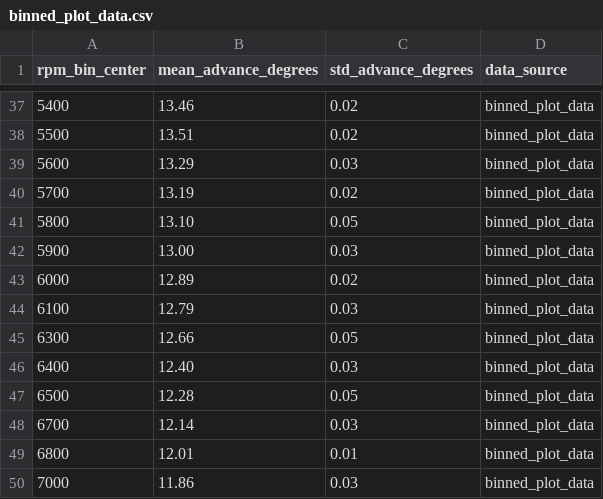
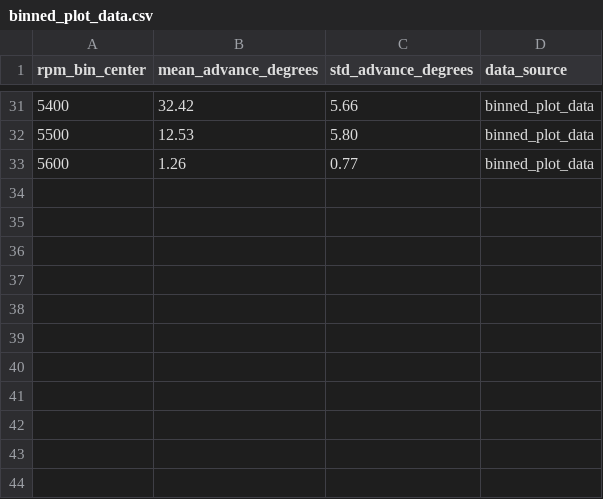
Before and after one commit to rjeans/rotexign, a CSV file: analysis/binned_plot_data.csv, drawn as a sheet; only a part is shown, gaps mark what is left out; the diff covers the shown part only.

```diff
--- a/analysis/binned_plot_data.csv
+++ b/analysis/binned_plot_data.csv
@@ -37,14 +31,3 @@ rpm_bin_center,mean_advance_degrees,std_advance_degrees,data_source
-5400,13.46,0.02,binned_plot_data
-5500,13.51,0.02,binned_plot_data
-5600,13.29,0.03,binned_plot_data
-5700,13.19,0.02,binned_plot_data
-5800,13.10,0.05,binned_plot_data
-5900,13.00,0.03,binned_plot_data
-6000,12.89,0.02,binned_plot_data
-6100,12.79,0.03,binned_plot_data
-6300,12.66,0.05,binned_plot_data
-6400,12.40,0.03,binned_plot_data
-6500,12.28,0.05,binned_plot_data
-6700,12.14,0.03,binned_plot_data
-6800,12.01,0.01,binned_plot_data
-7000,11.86,0.03,binned_plot_data
+5400,32.42,5.66,binned_plot_data
+5500,12.53,5.80,binned_plot_data
+5600,1.26,0.77,binned_plot_data
```
Also changed, not shown: 3 added rows, 9 removed rows and 51 edited cells elsewhere in this file, analysis/timing_calculations.csv, 11 other files.
